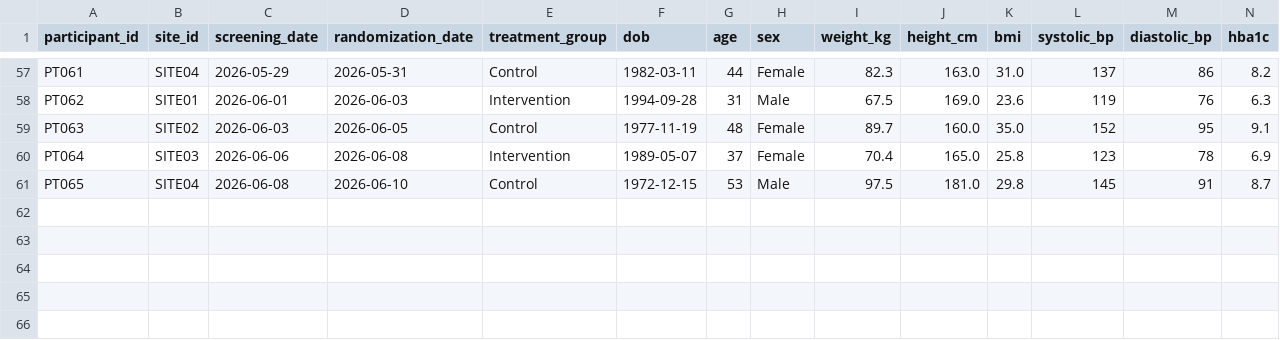
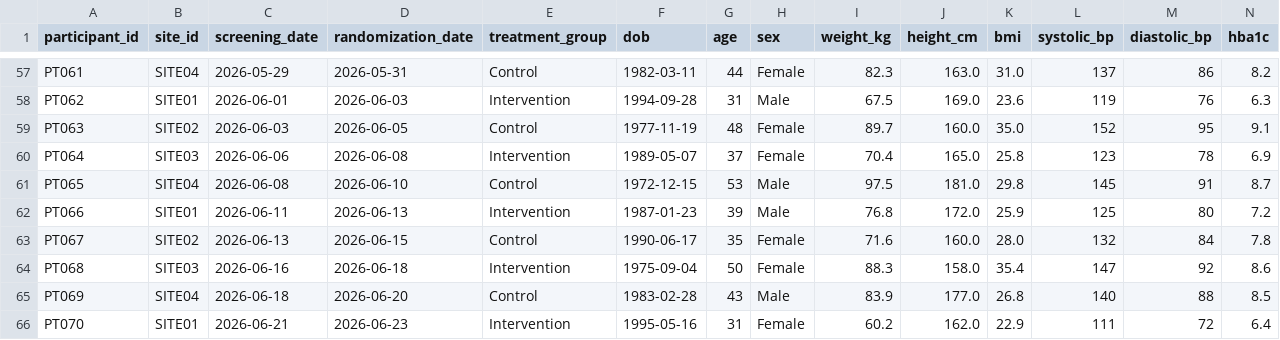
Before and after one commit to btsrmjin/clinical-trial-data-quality, a CSV file: 03_synthetic_data/clinical_trial_dataset.csv, drawn as a sheet; only a part is shown, gaps mark what is left out; rows hold the shown columns only; the diff names each change by its address in the sheet, - before the commit and + after, or states it on an @@ line.

Commit message:
Update clinical_trial_dataset.csv

```diff
--- a/03_synthetic_data/clinical_trial_dataset.csv
+++ b/03_synthetic_data/clinical_trial_dataset.csv
+row 62: PT066 | SITE01 | 2026-06-11 | 2026-06-13 | Intervention | 1987-01-23 | 39 | Male | 76.8 | 172.0 | 25.9 | 125 | 80 | 7.2
+row 63: PT067 | SITE02 | 2026-06-13 | 2026-06-15 | Control | 1990-06-17 | 35 | Female | 71.6 | 160.0 | 28.0 | 132 | 84 | 7.8
+row 64: PT068 | SITE03 | 2026-06-16 | 2026-06-18 | Intervention | 1975-09-04 | 50 | Female | 88.3 | 158.0 | 35.4 | 147 | 92 | 8.6
+row 65: PT069 | SITE04 | 2026-06-18 | 2026-06-20 | Control | 1983-02-28 | 43 | Male | 83.9 | 177.0 | 26.8 | 140 | 88 | 8.5
+row 66: PT070 | SITE01 | 2026-06-21 | 2026-06-23 | Intervention | 1995-05-16 | 31 | Female | 60.2 | 162.0 | 22.9 | 111 | 72 | 6.4
```
